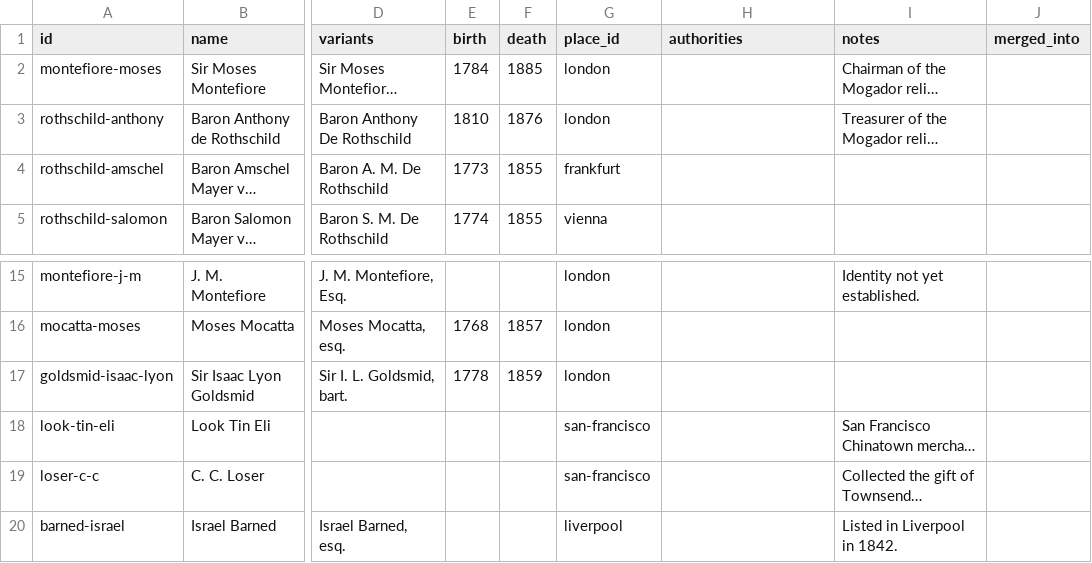
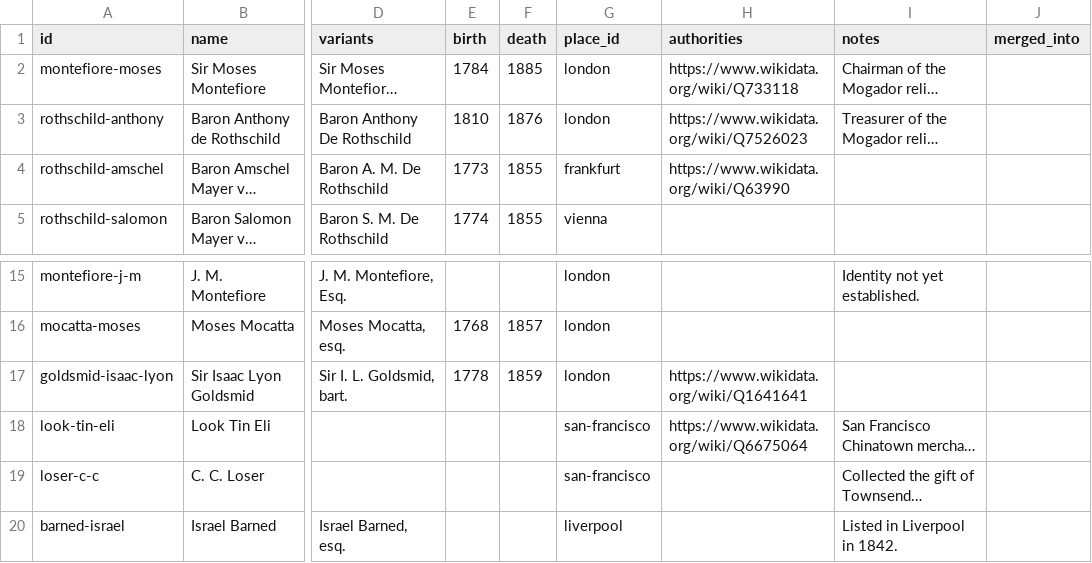
Before and after one commit to judaicadh/listsexplorer, a CSV file: data/people.csv, drawn as a sheet; only a part is shown, gaps mark what is left out; long unchanged cells end in …; the diff names each change by its address in the sheet, - before the commit and + after, or states it on an @@ line.

Commit message:
Edit catalogue from Lists Explorer editor [e339080f-6682-4d19-8407-76d564190a4d]

```diff
--- a/data/people.csv
+++ b/data/people.csv
-H2 (authorities): (empty)
+H2 (authorities): https://www.wikidata.org/wiki/Q733118
-H3 (authorities): (empty)
+H3 (authorities): https://www.wikidata.org/wiki/Q7526023
-H4 (authorities): (empty)
+H4 (authorities): https://www.wikidata.org/wiki/Q63990
-H17 (authorities): (empty)
+H17 (authorities): https://www.wikidata.org/wiki/Q1641641
-H18 (authorities): (empty)
+H18 (authorities): https://www.wikidata.org/wiki/Q6675064
```
